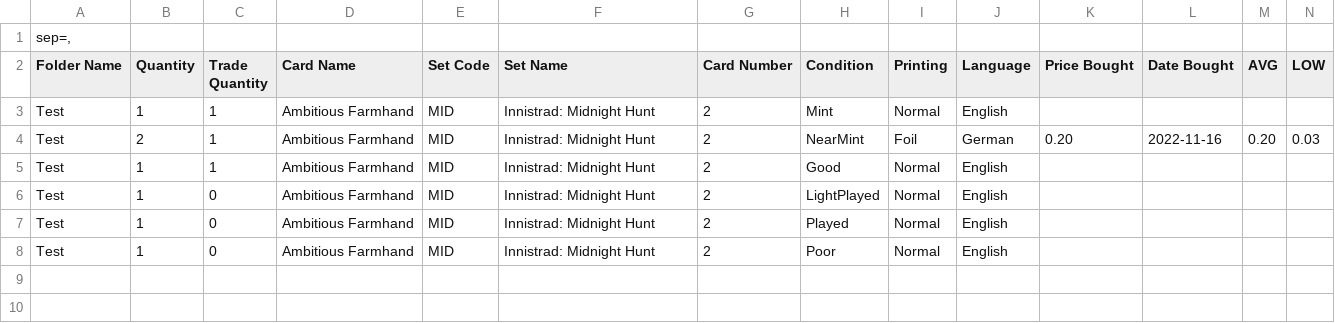
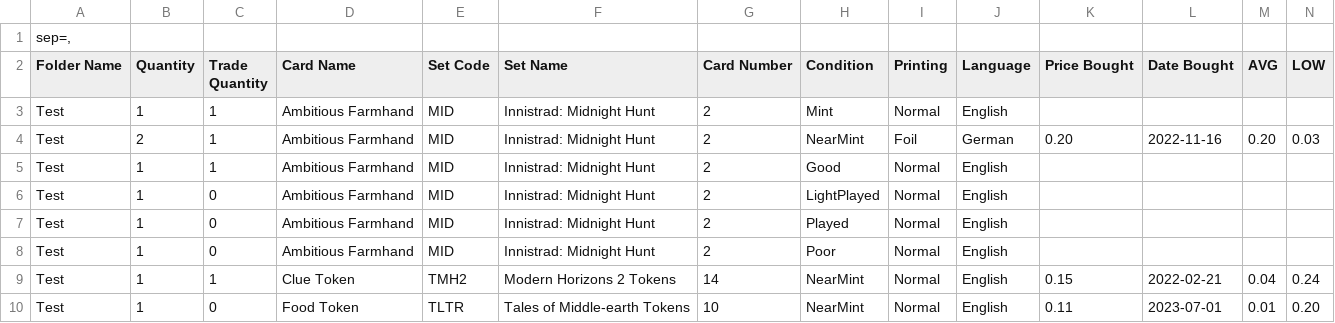
Before and after one commit to StepKie/MtgCsvHelper, a CSV file: MtgCsvHelper/Resources/SampleCsvs/Samples/dragonshield-sample.csv, drawn as a sheet; only a part is shown; rows hold the shown columns only; the diff names each change by its address in the sheet, - before the commit and + after, or states it on an @@ line.

```diff
--- a/MtgCsvHelper/Resources/SampleCsvs/Samples/dragonshield-sample.csv
+++ b/MtgCsvHelper/Resources/SampleCsvs/Samples/dragonshield-sample.csv
+row 9: Test | 1 | 1 | Clue Token | TMH2 | Modern Horizons 2 Tokens | 14 | NearMint | Normal | English | 0.15 | 2022-02-21 | 0.04 | 0.24
+row 10: Test | 1 | 0 | Food Token | TLTR | Tales of Middle-earth Tokens | 10 | NearMint | Normal | English | 0.11 | 2023-07-01 | 0.01 | 0.20
```
Also changed, not shown: MtgCsvHelper/Resources/SampleCsvs/Samples/deckbox-sample.csv, MtgCsvHelper/Resources/SampleCsvs/Samples/manabox-sample.csv, 3 other files.
